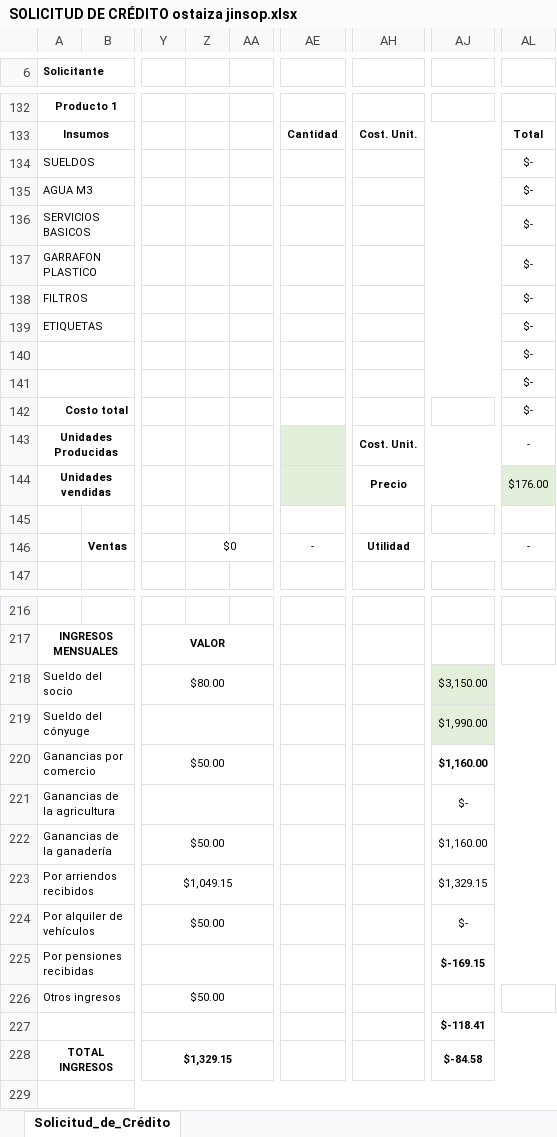
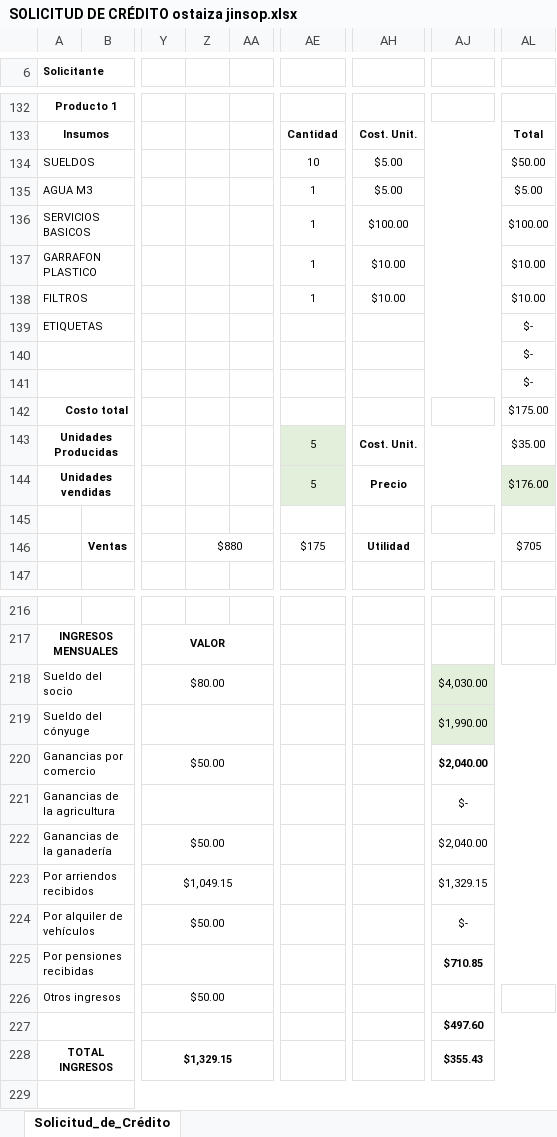
Before and after one commit to donjota1931-crypto/ANALISISCREDITOS, an Excel workbook: SOLICITUD DE CRÉDITO ostaiza jinsop.xlsx, sheet Solicitud_de_Crédito, drawn as a sheet; only a part is shown, gaps mark what is left out; values as stored, in another font and other column widths than the file's, no borders; charts and pictures not drawn; the diff covers the shown part only; the diff names each change by its address in the sheet, - before the commit and + after, or states it on an @@ line.

Commit message:
Add files via upload

```diff
--- a/SOLICITUD DE CRÉDITO ostaiza jinsop.xlsx (sheet Solicitud_de_Crédito)
+++ b/SOLICITUD DE CRÉDITO ostaiza jinsop.xlsx (sheet Solicitud_de_Crédito)
-AE134: (empty)
+AE134: 10
-AH134:AH135: (empty)
+AH134:AH135: $5.00
-AL134: $-
+AL134: $50.00
-AE135:AE138: (empty)
+AE135:AE138: 1
-AL135: $-
+AL135: $5.00
-AH136: (empty)
+AH136: $100.00
-AL136: $-
+AL136: $100.00
-AH137:AH138: (empty)
+AH137:AH138: $10.00
-AL137:AL138: $-
+AL137:AL138: $10.00
-AL142: $-
+AL142: $175.00
-AE143:AE144: (empty)
+AE143:AE144: 5
-AL143: -
+AL143: $35.00
-Z146: $0
+Z146: $880
-AE146: -
+AE146: $175
-AL146: -
+AL146: $705
-AJ218: $3,150.00
+AJ218: $4,030.00
-AJ220: $1,160.00
+AJ220: $2,040.00
-AJ222: $1,160.00
+AJ222: $2,040.00
-AJ225: $-169.15
+AJ225: $710.85
-AJ227: $-118.41
+AJ227: $497.60
-AJ228: $-84.58
+AJ228: $355.43
```
Also changed, not shown: 5 edited cells elsewhere in this sheet, charts or pictures.
